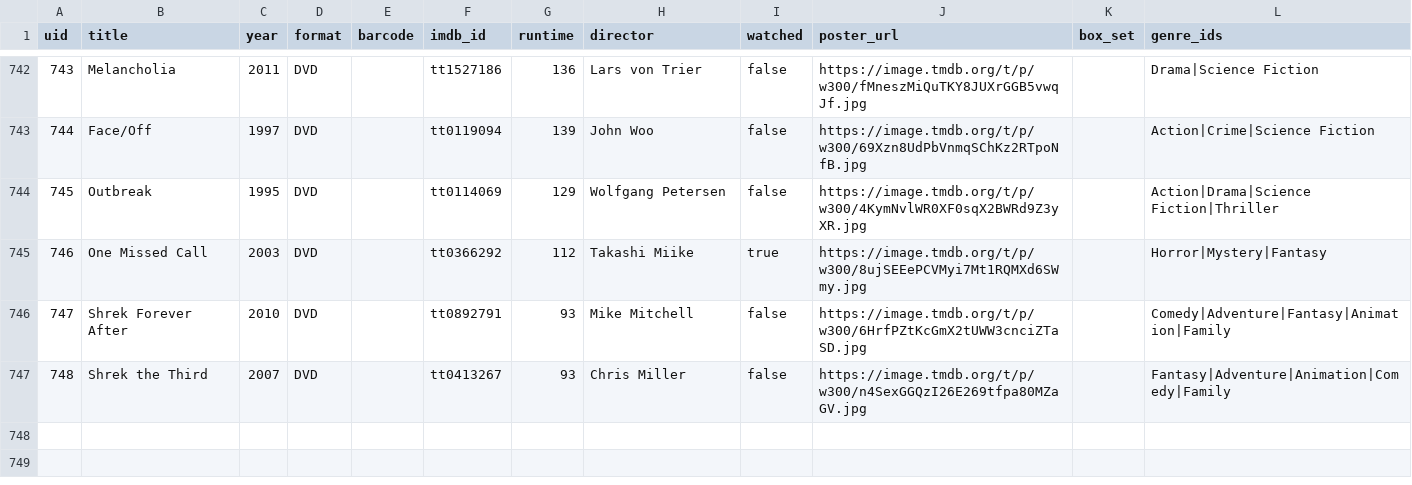
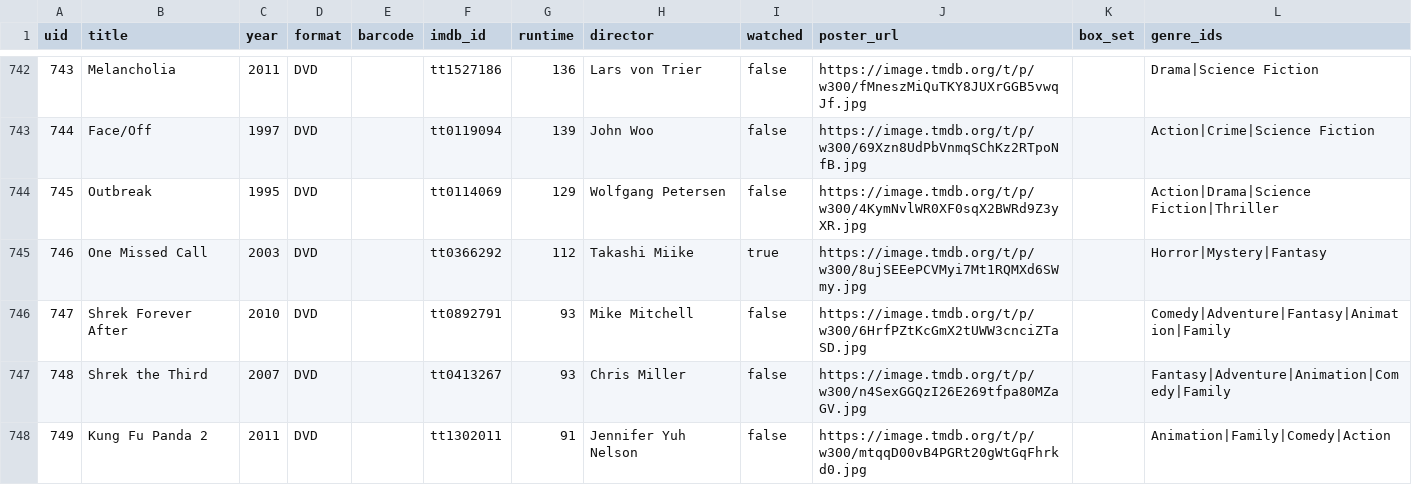
Before and after one commit to wonderdk/bekindrewind, a CSV file: movies.csv, drawn as a sheet; only a part is shown, gaps mark what is left out.

Commit message:
Add: Kung Fu Panda 2

```diff
--- a/movies.csv
+++ b/movies.csv
@@ -747 +747,2 @@
 "748","Shrek the Third","2007","DVD","","tt0413267","93","Chris Miller","false","https://image.tmdb.org/t/p/w300/n4SexGGQzI26E269tfpa80MZaGV.jpg","","Fantasy|Adventure|Animation|Comedy|Family"
+"749","Kung Fu Panda 2","2011","DVD","","tt1302011","91","Jennifer Yuh Nelson","false","https://image.tmdb.org/t/p/w300/mtqqD00vB4PGRt20gWtGqFhrkd0.jpg","","Animation|Family|Comedy|Action"
```
